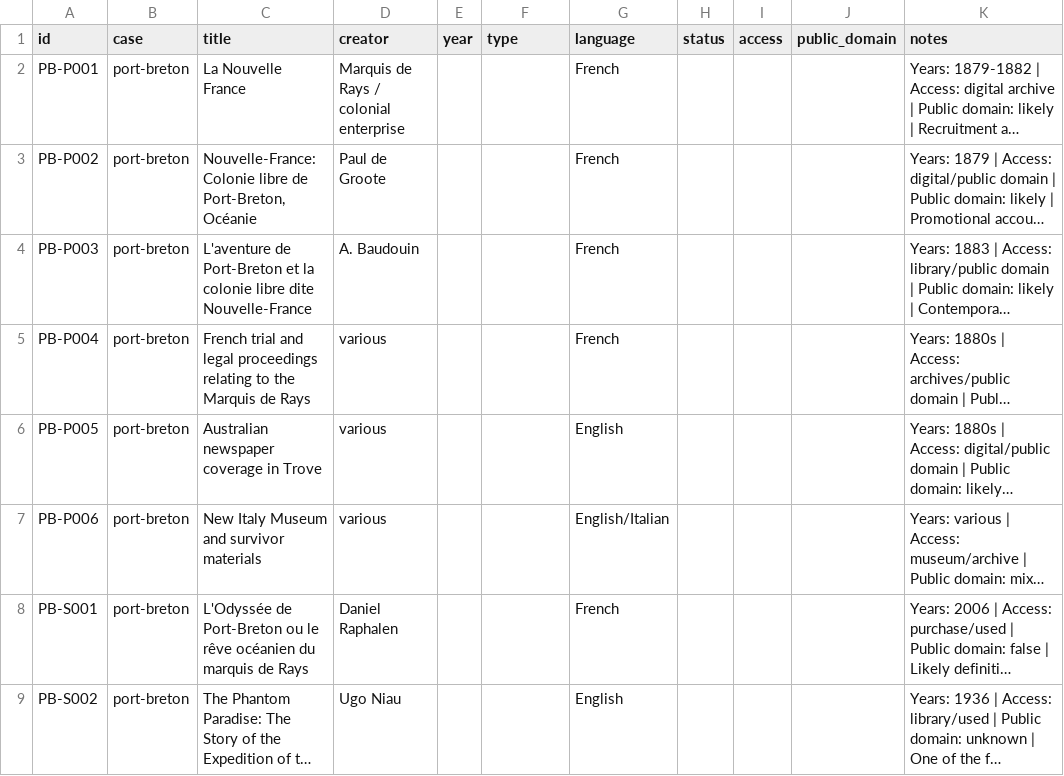
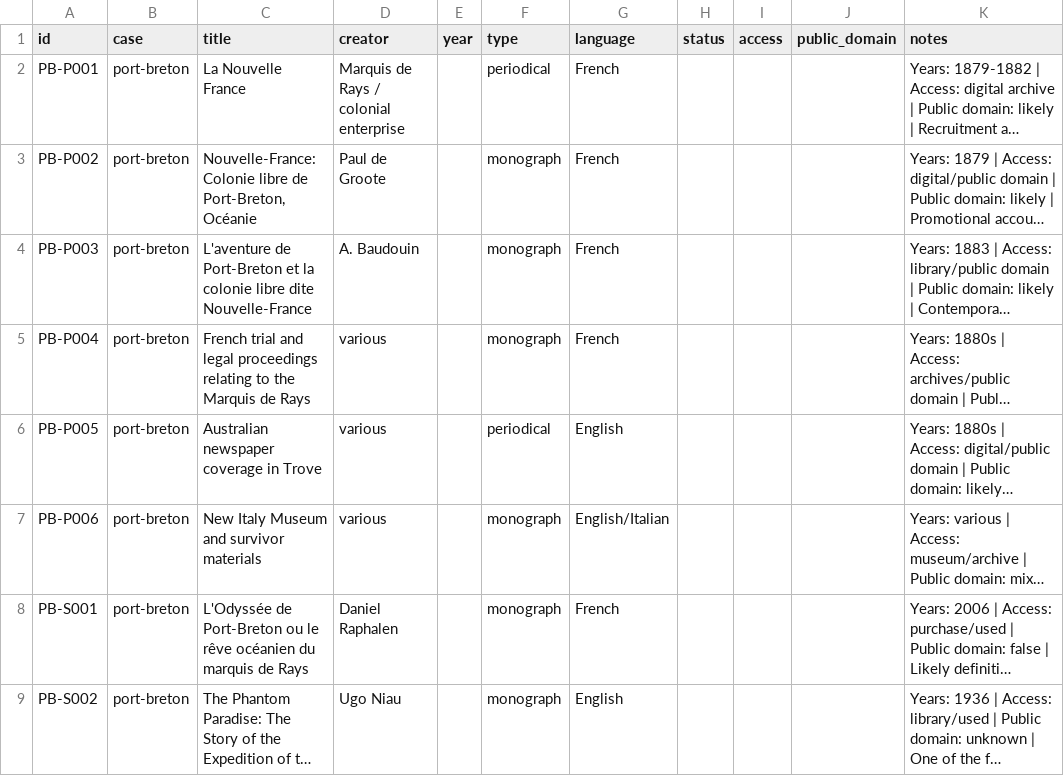
Before and after one commit to oletizi/colony-cults, a CSV file: bibliography/sources.csv, drawn as a sheet; long unchanged cells end in …; the diff names each change by its address in the sheet, - before the commit and + after, or states it on an @@ line.

```diff
--- a/bibliography/sources.csv
+++ b/bibliography/sources.csv
-F2 (type): (empty)
+F2 (type): periodical
-F3:F5 (type): (empty)
+F3:F5 (type): monograph
-F6 (type): (empty)
+F6 (type): periodical
-F7:F9 (type): (empty)
+F7:F9 (type): monograph
```
Also changed, not shown: 3 other files.
